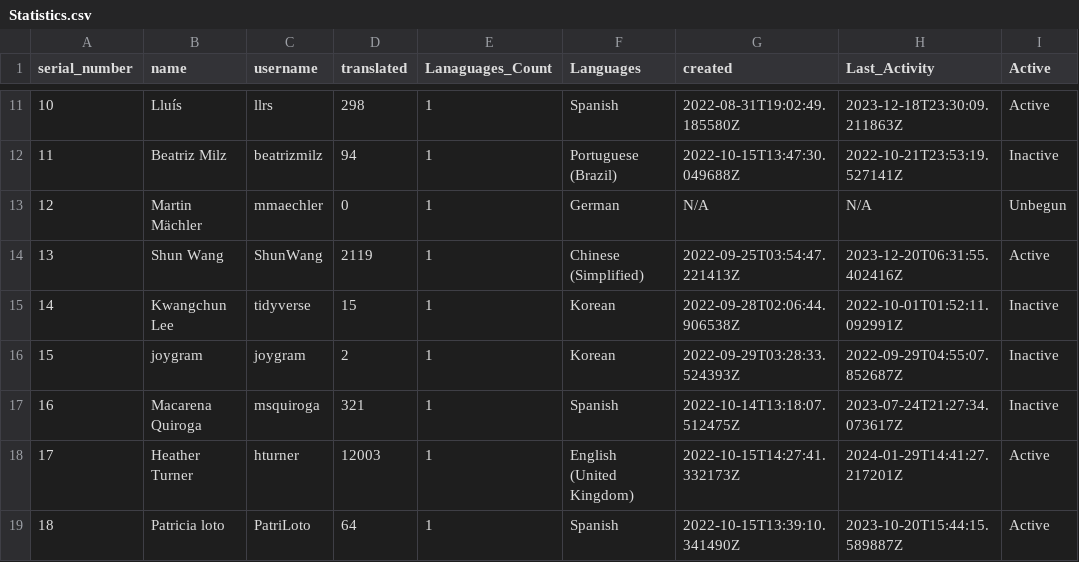
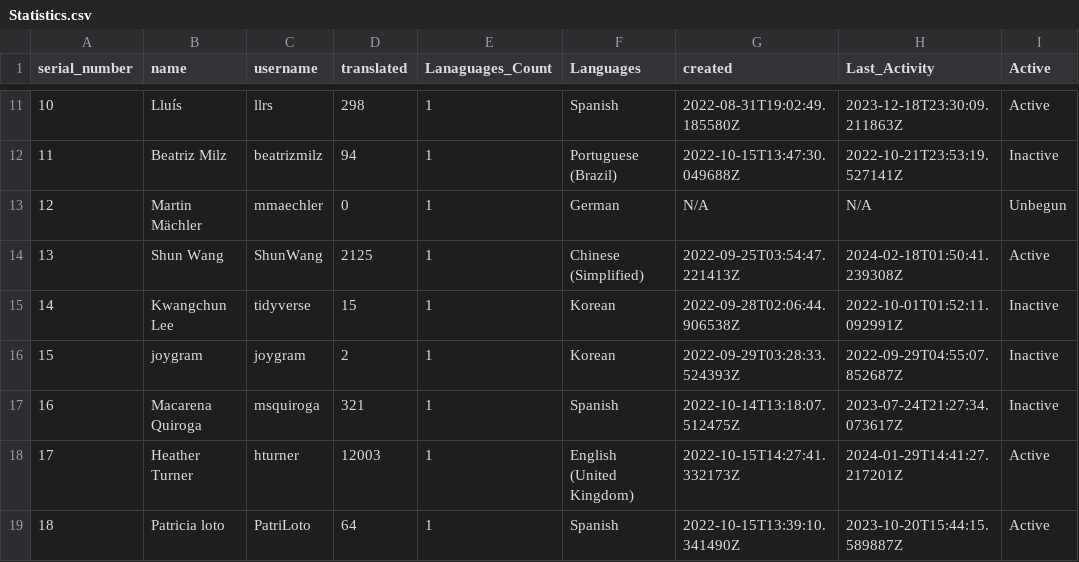
Before and after one commit to shrish-shete20/weblate, a CSV file: User Statistics/Statistics.csv, drawn as a sheet; only a part is shown, gaps mark what is left out.

Commit message:
Updated users Csv

```diff
--- a/User Statistics/Statistics.csv
+++ b/User Statistics/Statistics.csv
@@ -13,3 +13,3 @@ serial_number,name,username,translated,Lanaguages_Count,Languages,created,Last_A
 12,Martin Mächler,mmaechler,0,1,German,N/A,N/A,Unbegun
-13,Shun Wang,ShunWang,2119,1,Chinese (Simplified),2022-09-25T03:54:47.221413Z,2023-12-20T06:31:55.402416Z,Active
+13,Shun Wang,ShunWang,2125,1,Chinese (Simplified),2022-09-25T03:54:47.221413Z,2024-02-18T01:50:41.239308Z,Active
 14,Kwangchun Lee,tidyverse,15,1,Korean,2022-09-28T02:06:44.906538Z,2022-10-01T01:52:11.092991Z,Inactive
```
